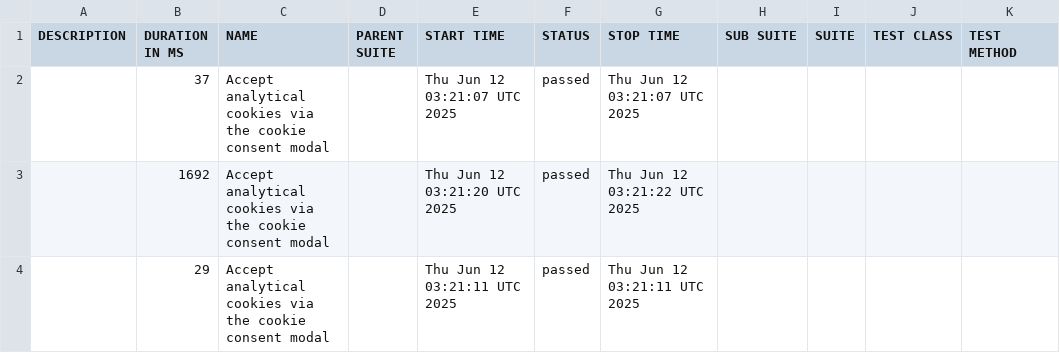
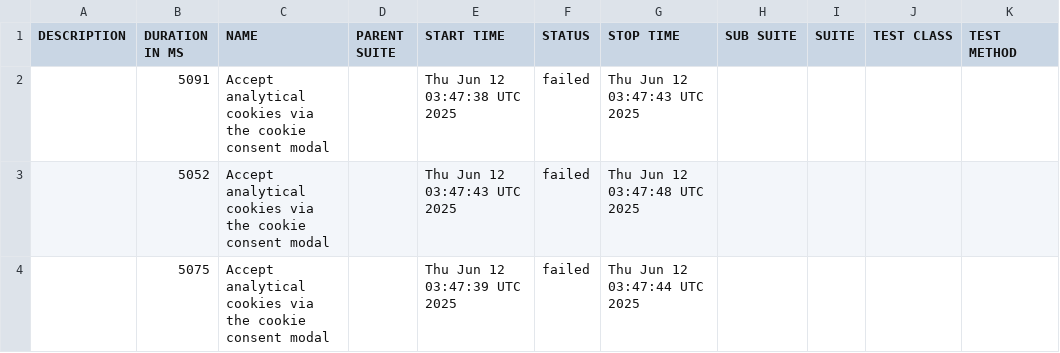
Before and after one commit to Nosfer-Projects/TASK, a CSV file: data/suites.csv, drawn as a sheet; removed rows and columns are numbered as before the commit, all else as after; the diff names each change by its address in the sheet, - before the commit and + after, or states it on an @@ line.

```diff
--- a/data/suites.csv
+++ b/data/suites.csv
-row 2:  | 37 | Accept analytical cookies via the cookie consent modal |  | Thu Jun 12 03:21:07 UTC 2025 | passed | Thu Jun 12 03:21:07 UTC 2025
-row 3:  | 1692 | Accept analytical cookies via the cookie consent modal |  | Thu Jun 12 03:21:20 UTC 2025 | passed | Thu Jun 12 03:21:22 UTC 2025
-row 4:  | 29 | Accept analytical cookies via the cookie consent modal |  | Thu Jun 12 03:21:11 UTC 2025 | passed | Thu Jun 12 03:21:11 UTC 2025
+row 2:  | 5091 | Accept analytical cookies via the cookie consent modal |  | Thu Jun 12 03:47:38 UTC 2025 | failed | Thu Jun 12 03:47:43 UTC 2025
+row 3:  | 5052 | Accept analytical cookies via the cookie consent modal |  | Thu Jun 12 03:47:43 UTC 2025 | failed | Thu Jun 12 03:47:48 UTC 2025
+row 4:  | 5075 | Accept analytical cookies via the cookie consent modal |  | Thu Jun 12 03:47:39 UTC 2025 | failed | Thu Jun 12 03:47:44 UTC 2025
```
Also changed, not shown: data/behaviors.csv, 28 other files.
